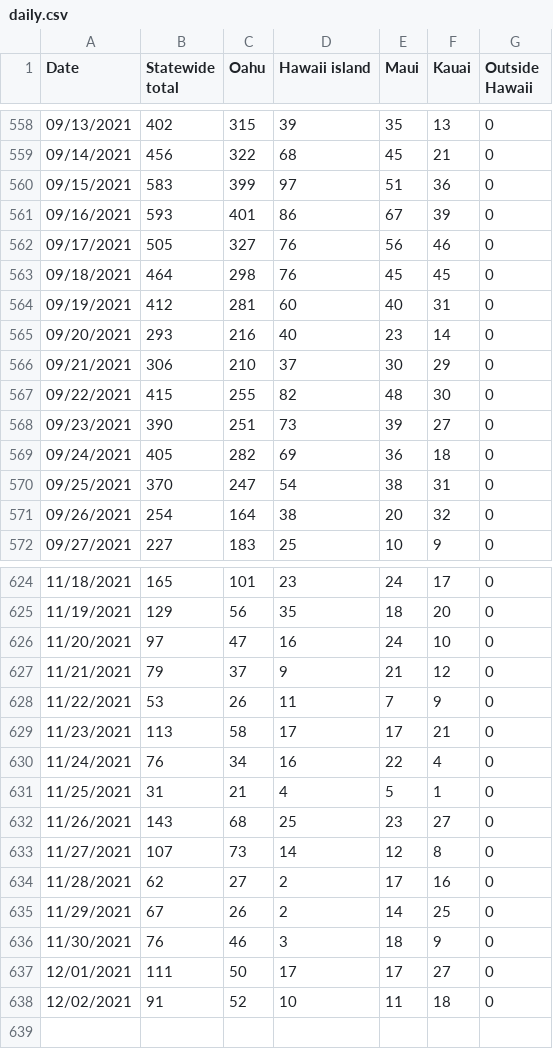
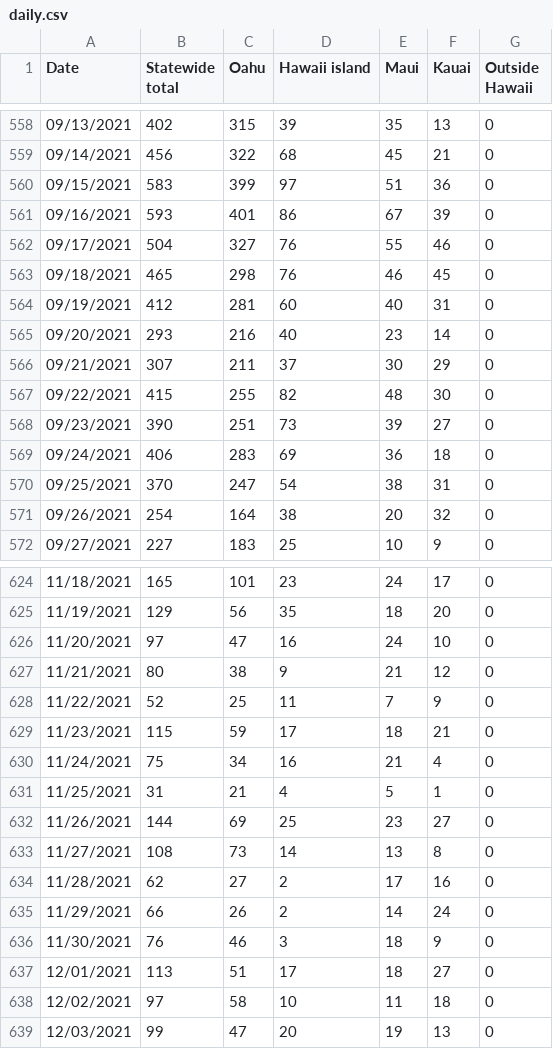
Before and after one commit to webb001/webb001.github.io, a CSV file: daily.csv, drawn as a sheet; only a part is shown, gaps mark what is left out; the diff covers the shown part only.

```diff
--- a/daily.csv
+++ b/daily.csv
@@ -561,10 +561,10 @@ Date,Statewide total,Oahu,Hawaii island,Maui,Kauai,Outside Hawaii
 09/16/2021,593,401,86,67,39,0
-09/17/2021,505,327,76,56,46,0
-09/18/2021,464,298,76,45,45,0
+09/17/2021,504,327,76,55,46,0
+09/18/2021,465,298,76,46,45,0
 09/19/2021,412,281,60,40,31,0
 09/20/2021,293,216,40,23,14,0
-09/21/2021,306,210,37,30,29,0
+09/21/2021,307,211,37,30,29,0
 09/22/2021,415,255,82,48,30,0
 09/23/2021,390,251,73,39,27,0
-09/24/2021,405,282,69,36,18,0
+09/24/2021,406,283,69,36,18,0
 09/25/2021,370,247,54,38,31,0
@@ -626,13 +626,14 @@ Date,Statewide total,Oahu,Hawaii island,Maui,Kauai,Outside Hawaii
 11/20/2021,97,47,16,24,10,0
-11/21/2021,79,37,9,21,12,0
-11/22/2021,53,26,11,7,9,0
-11/23/2021,113,58,17,17,21,0
-11/24/2021,76,34,16,22,4,0
+11/21/2021,80,38,9,21,12,0
+11/22/2021,52,25,11,7,9,0
+11/23/2021,115,59,17,18,21,0
+11/24/2021,75,34,16,21,4,0
 11/25/2021,31,21,4,5,1,0
-11/26/2021,143,68,25,23,27,0
-11/27/2021,107,73,14,12,8,0
+11/26/2021,144,69,25,23,27,0
+11/27/2021,108,73,14,13,8,0
 11/28/2021,62,27,2,17,16,0
-11/29/2021,67,26,2,14,25,0
+11/29/2021,66,26,2,14,24,0
 11/30/2021,76,46,3,18,9,0
-12/01/2021,111,50,17,17,27,0
-12/02/2021,91,52,10,11,18,0
+12/01/2021,113,51,17,18,27,0
+12/02/2021,97,58,10,11,18,0
+12/03/2021,99,47,20,19,13,0
```
Also changed, not shown: 12 edited cells elsewhere in this file, 9 other files.
